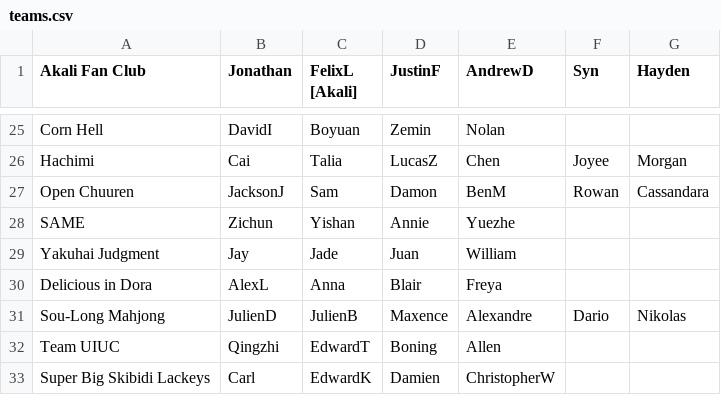
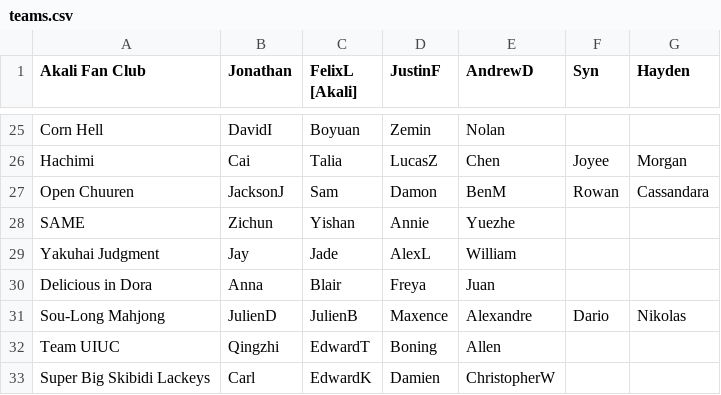
Before and after one commit to Redorangegamez/MJSTeamLeagueBot, a CSV file: teams.csv, drawn as a sheet; only a part is shown, gaps mark what is left out.

Commit message:
Update teams.csv

```diff
--- a/teams.csv
+++ b/teams.csv
@@ -28,4 +28,4 @@ Open Chuuren,JacksonJ,Sam,Damon,BenM,Rowan,Cassandara,
 SAME,Zichun,Yishan,Annie,Yuezhe,,,
-Yakuhai Judgment,Jay,Jade,Juan,William,,,
-Delicious in Dora,AlexL,Anna,Blair,Freya,,,
+Yakuhai Judgment,Jay,Jade,AlexL,William,,,
+Delicious in Dora,Anna,Blair,Freya,Juan,,,
 Sou-Long Mahjong,JulienD,JulienB,Maxence,Alexandre,Dario,Nikolas,
```
